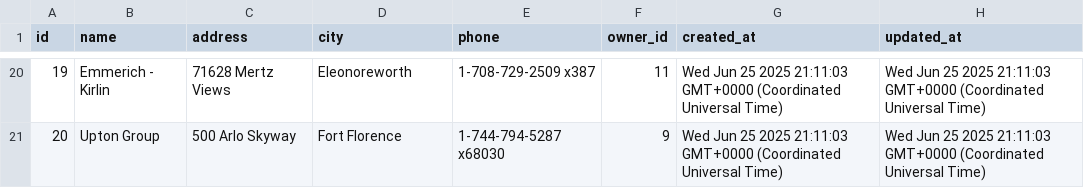
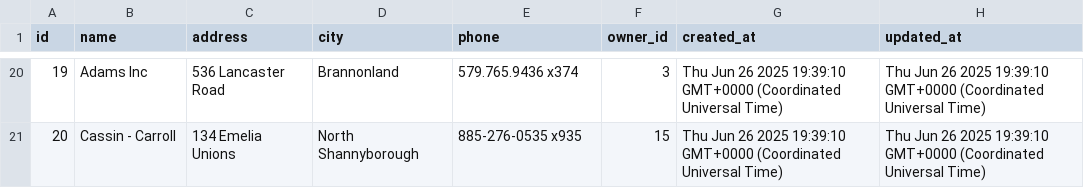
Before and after one commit to niparra21/Restaurantes-e2, a CSV file: csv_exports/restaurants.csv, drawn as a sheet; only a part is shown, gaps mark what is left out; the diff covers the shown part only.

```diff
--- a/csv_exports/restaurants.csv
+++ b/csv_exports/restaurants.csv
@@ -20,2 +20,2 @@ id,name,address,city,phone,owner_id,created_at,updated_at
-19,Emmerich - Kirlin,71628 Mertz Views,Eleonoreworth,1-708-729-2509 x387,11,Wed Jun 25 2025 21:11:03 GMT+0000 (Coordinated Universal Time),Wed Jun 25 2025 21:11:03 GMT+0000 (Coordinated Universal Time)
-20,Upton Group,500 Arlo Skyway,Fort Florence,1-744-794-5287 x68030,9,Wed Jun 25 2025 21:11:03 GMT+0000 (Coordinated Universal Time),Wed Jun 25 2025 21:11:03 GMT+0000 (Coordinated Universal Time)
+19,Adams Inc,536 Lancaster Road,Brannonland,579.765.9436 x374,3,Thu Jun 26 2025 19:39:10 GMT+0000 (Coordinated Universal Time),Thu Jun 26 2025 19:39:10 GMT+0000 (Coordinated Universal Time)
+20,Cassin - Carroll,134 Emelia Unions,North Shannyborough,885-276-0535 x935,15,Thu Jun 26 2025 19:39:10 GMT+0000 (Coordinated Universal Time),Thu Jun 26 2025 19:39:10 GMT+0000 (Coordinated Universal Time)
```
Also changed, not shown: 124 edited cells elsewhere in this file, csv_exports/menus.csv, csv_exports/orders.csv, 20 other files.
